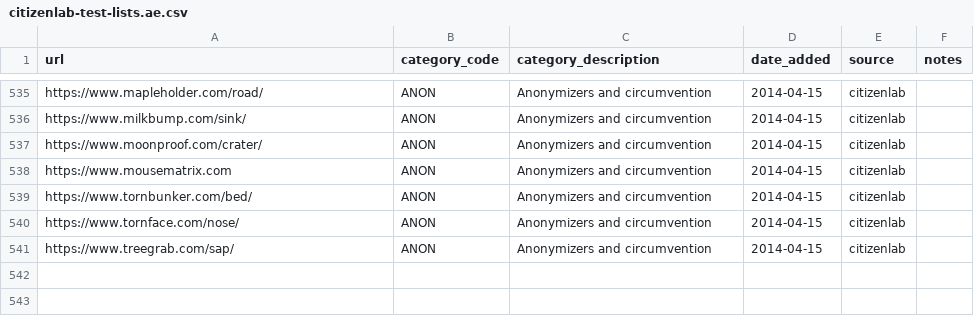
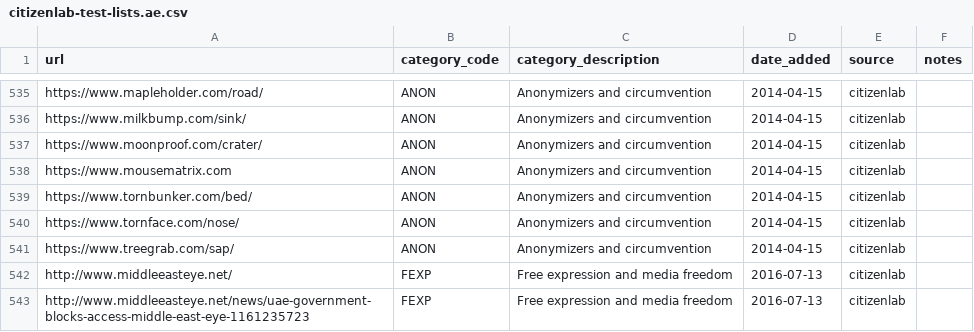
Before and after one commit to OpenObservatory/ooni-resources, a CSV file: assets/citizenlab-test-lists.ae.csv, drawn as a sheet; only a part is shown, gaps mark what is left out.

```diff
--- a/assets/citizenlab-test-lists.ae.csv
+++ b/assets/citizenlab-test-lists.ae.csv
@@ -541 +541,3 @@ https://www.tornface.com/nose/,ANON,Anonymizers and circumvention,2014-04-15,cit
 https://www.treegrab.com/sap/,ANON,Anonymizers and circumvention,2014-04-15,citizenlab,
+http://www.middleeasteye.net/,FEXP,Free expression and media freedom,2016-07-13,citizenlab
+http://www.middleeasteye.net/news/uae-government-blocks-access-middle-east-eye-1161235723,FEXP,Free expression and media freedom,2016-07-13,citizenlab
```
Also changed, not shown: assets/citizenlab-test-lists.br.csv, assets/citizenlab-test-lists.global.csv, 5 other files.
